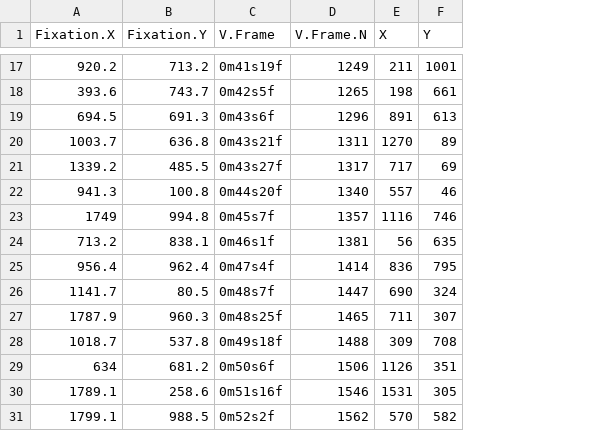
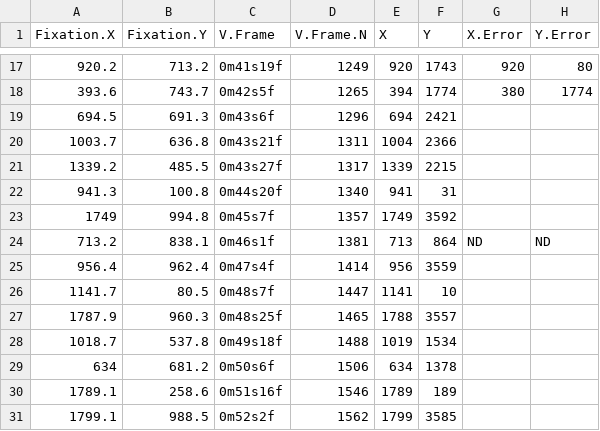
Before and after one commit to larigaldie-n/Validation_eyeScrollR, a CSV file: Validation/Analysis/Blinded/S2_1920_1080.csv, drawn as a sheet; only a part is shown, gaps mark what is left out; the diff covers the shown part only; the diff names each change by its address in the sheet, - before the commit and + after, or states it on an @@ line.

```diff
--- a/Validation/Analysis/Blinded/S2_1920_1080.csv
+++ b/Validation/Analysis/Blinded/S2_1920_1080.csv
+column G (X.Error), rows 17-24: 920 | 380 |  |  |  |  |  | ND
+column H (Y.Error), rows 17-24: 80 | 1774 |  |  |  |  |  | ND
-E17 (X): 211
+E17 (X): 920
-F17 (Y): 1001
+F17 (Y): 1743
-E18 (X): 198
+E18 (X): 394
-F18 (Y): 661
+F18 (Y): 1774
-E19 (X): 891
+E19 (X): 694
-F19 (Y): 613
+F19 (Y): 2421
-E20 (X): 1270
+E20 (X): 1004
-F20 (Y): 89
+F20 (Y): 2366
-E21 (X): 717
+E21 (X): 1339
-F21 (Y): 69
+F21 (Y): 2215
-E22 (X): 557
+E22 (X): 941
-F22 (Y): 46
+F22 (Y): 31
-E23 (X): 1116
+E23 (X): 1749
-F23 (Y): 746
+F23 (Y): 3592
-E24 (X): 56
+E24 (X): 713
-F24 (Y): 635
+F24 (Y): 864
-E25 (X): 836
+E25 (X): 956
-F25 (Y): 795
+F25 (Y): 3559
-E26 (X): 690
+E26 (X): 1141
-F26 (Y): 324
+F26 (Y): 10
-E27 (X): 711
+E27 (X): 1788
-F27 (Y): 307
+F27 (Y): 3557
-E28 (X): 309
+E28 (X): 1019
-F28 (Y): 708
+F28 (Y): 1534
-E29 (X): 1126
+E29 (X): 634
-F29 (Y): 351
+F29 (Y): 1378
-E30 (X): 1531
+E30 (X): 1789
-F30 (Y): 305
+F30 (Y): 189
-E31 (X): 570
+E31 (X): 1799
-F31 (Y): 582
+F31 (Y): 3585
```
Also changed, not shown: 30 edited cells elsewhere in this file, Validation/Analysis/Blinded/S2_1920_1080_iMotions.csv, Validation/Analysis/Blinded/S4_1920_1080.csv, 27 other files.
